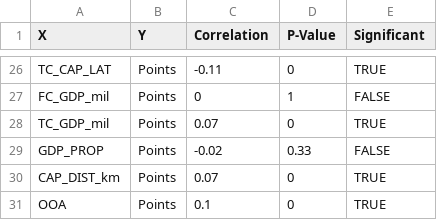
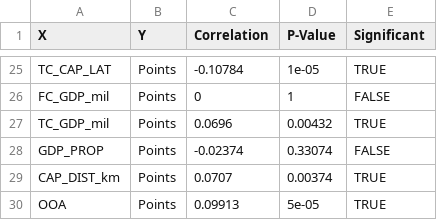
Before and after one commit to oislen/MSc-ESC, a CSV file: report/stats/cor_tests_response.csv, drawn as a sheet; only a part is shown, gaps mark what is left out; addresses are those after the commit; the diff covers the shown part only; the diff names each change by its address in the sheet, - before the commit and + after, or states it on an @@ line.

```diff
--- a/report/stats/cor_tests_response.csv
+++ b/report/stats/cor_tests_response.csv
-C25 (Correlation): -0.11
+C25 (Correlation): -0.10784
-D25 (P-Value): 0
+D25 (P-Value): 1e-05
-C27 (Correlation): 0.07
+C27 (Correlation): 0.0696
-D27 (P-Value): 0
+D27 (P-Value): 0.00432
-C28 (Correlation): -0.02
+C28 (Correlation): -0.02374
-D28 (P-Value): 0.33
+D28 (P-Value): 0.33074
-C29 (Correlation): 0.07
+C29 (Correlation): 0.0707
-D29 (P-Value): 0
+D29 (P-Value): 0.00374
-C30 (Correlation): 0.1
+C30 (Correlation): 0.09913
-D30 (P-Value): 0
+D30 (P-Value): 5e-05
```
Also changed, not shown: 1 removed row and 30 edited cells elsewhere in this file, report/stats/categorical_descriptive_statistics.csv, report/stats/chi_sq_tests_response.csv, 2 other files.
